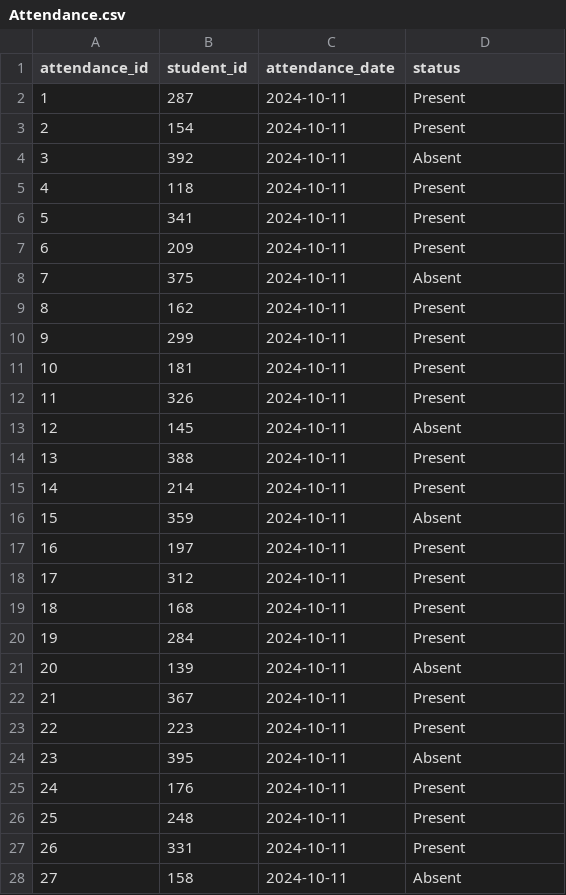
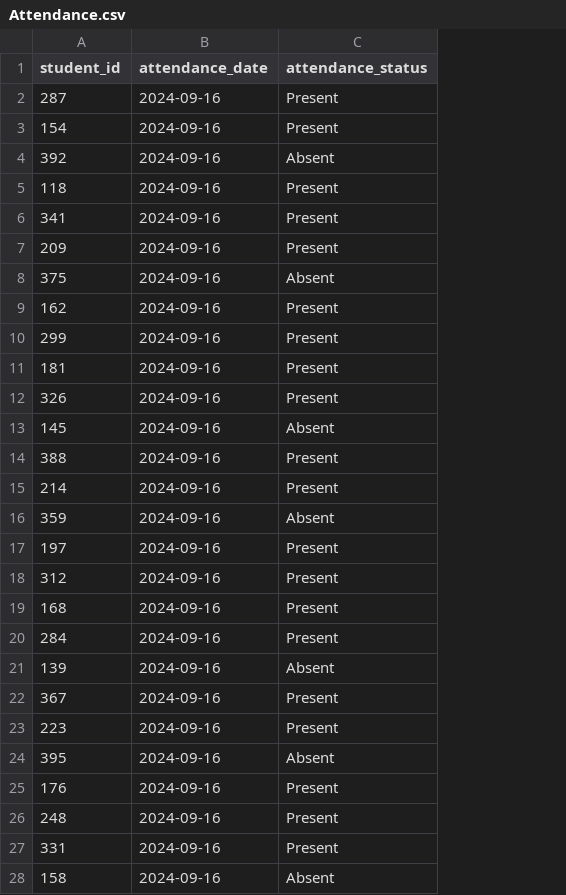
Before and after one commit to graceobonyo/School-Performance-Analysis, a CSV file: Attendance.csv, drawn as a sheet; only a part is shown; removed rows and columns are numbered as before the commit, all else as after; the diff covers the shown part only; the diff names each change by its address in the sheet, - before the commit and + after, or states it on an @@ line.

```diff
--- a/Attendance.csv
+++ b/Attendance.csv
-column A (attendance_id), rows 2-28: 1 | 2 | 3 | 4 | 5 | 6 | 7 | 8 | 9 | 10 | 11 | 12 | 13 | 14 | 15 | 16 | 17 | 18 | 19 | 20 | 21 | 22 | 23 | 24 | 25 | 26 | 27
-C1: status
+C1: attendance_status
-B2:B28 (attendance_date): 2024-10-11
+B2:B28 (attendance_date): 2024-09-16
```
Also changed, not shown: 124 edited cells elsewhere in this file, 21 other files.
